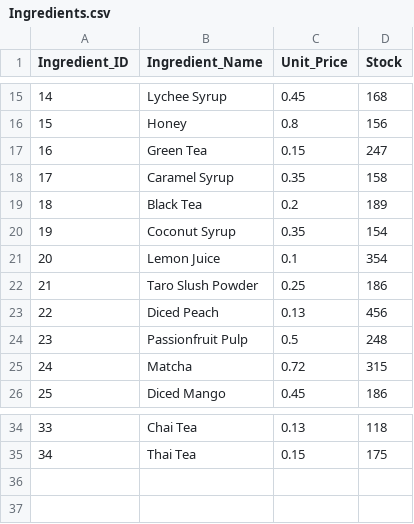
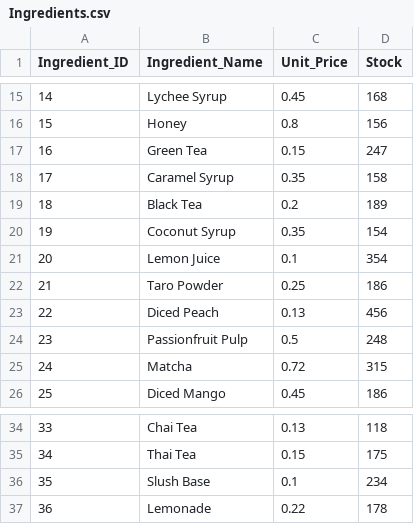
Before and after one commit to csce-315-331-2023c/project-2-csce315-909_09b-gong-cha, a CSV file: csv_files/Ingredients.csv, drawn as a sheet; only a part is shown, gaps mark what is left out.

```diff
--- a/csv_files/Ingredients.csv
+++ b/csv_files/Ingredients.csv
@@ -21,3 +21,3 @@ Ingredient_ID,Ingredient_Name,Unit_Price,Stock
 20,Lemon Juice,0.1,354
-21,Taro Slush Powder,0.25,186
+21,Taro Powder,0.25,186
 22,Diced Peach,0.13,456
@@ -35 +35,3 @@ Ingredient_ID,Ingredient_Name,Unit_Price,Stock
 34,Thai Tea,0.15,175
+35,Slush Base,0.1,234
+36,Lemonade,0.22,178
```
Also changed, not shown: csv_files/Recipe_Ingredients.csv, 1 other file.
